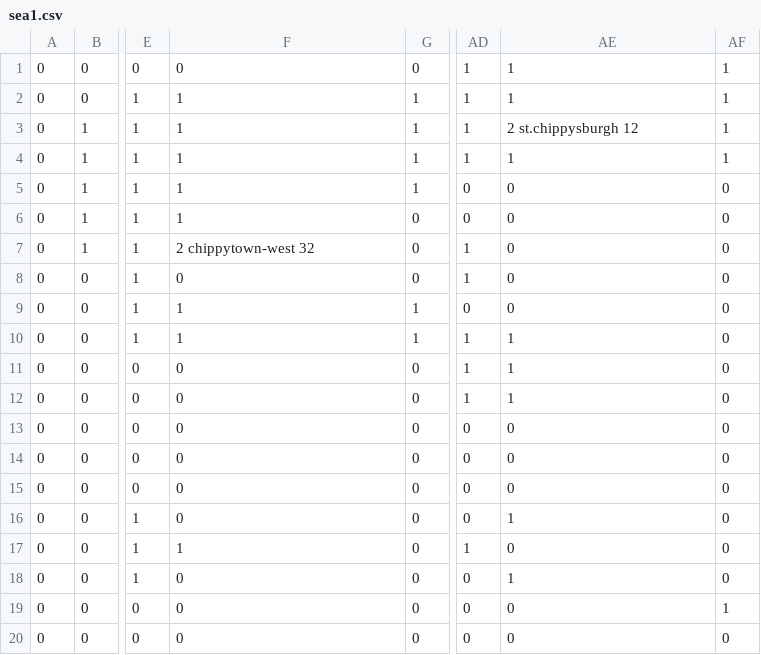
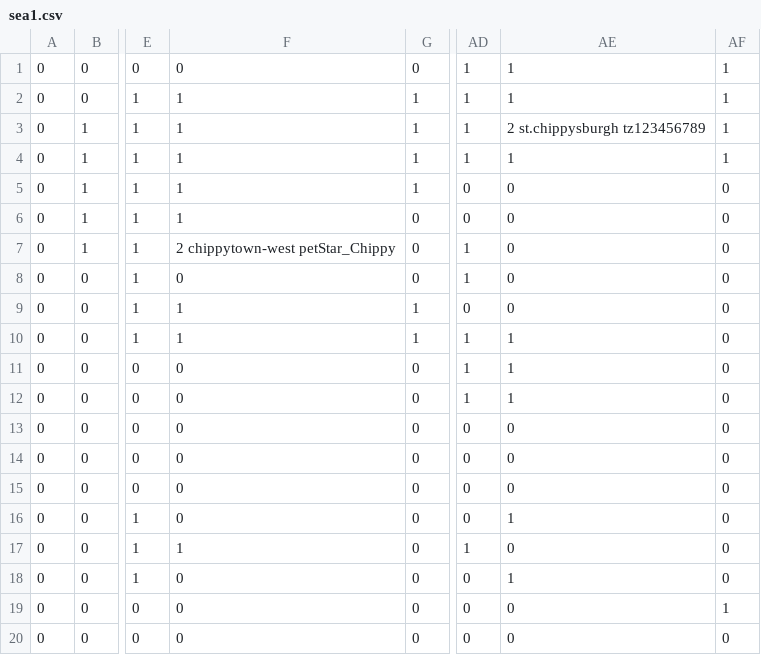
Before and after one commit to tv-rom/sea1, a CSV file: sea1.csv, drawn as a sheet; only a part is shown, gaps mark what is left out; the diff names each change by its address in the sheet, - before the commit and + after, or states it on an @@ line.

Commit message:
Update sea1.csv

```diff
--- a/sea1.csv
+++ b/sea1.csv
-AE3: 2 st.chippysburgh 12
+AE3: 2 st.chippysburgh tz123456789
-F7: 2 chippytown-west 32
+F7: 2 chippytown-west petStar_Chippy
```
